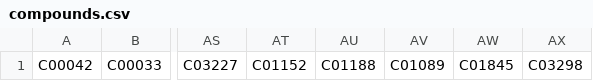
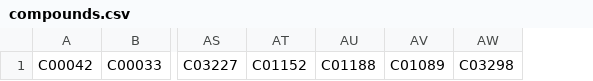
Before and after one commit to Gregmayo/MetaboX-Library, a CSV file: examples/compounds.csv, drawn as a sheet; only a part is shown, gaps mark what is left out; the diff names each change by its address in the sheet, - before the commit and + after, or states it on an @@ line.

```diff
--- a/examples/compounds.csv
+++ b/examples/compounds.csv
-column AW, row 1: C01845
```
Also changed, not shown: 15 other files.
